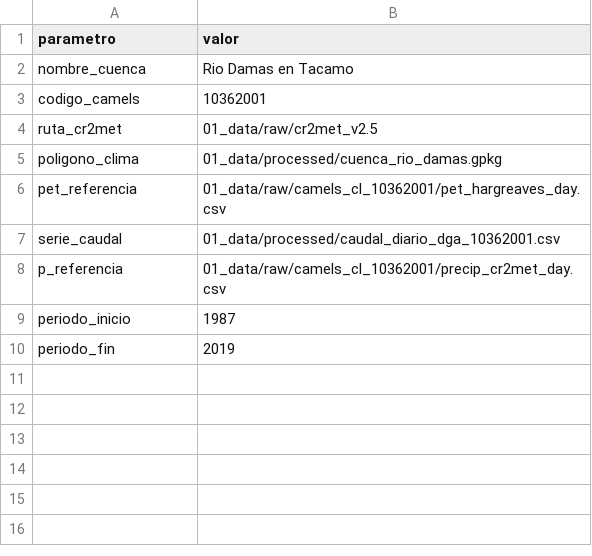
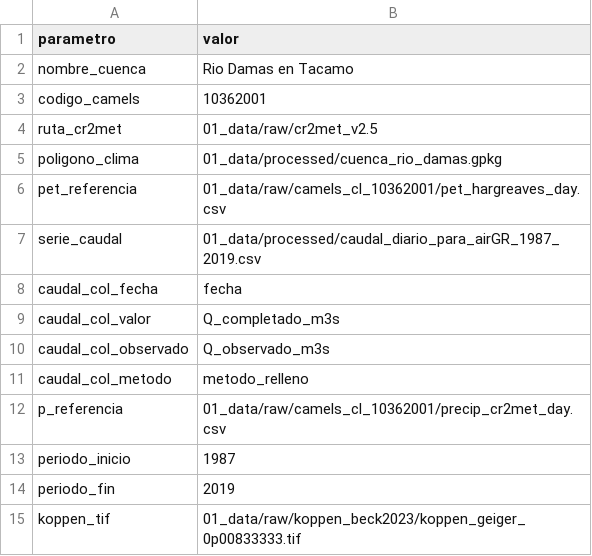
Before and after one commit to naxomilan/TP-01_RioDamas_Tacamo_10362001, a CSV file: 06_config/parametros.csv, drawn as a sheet.

Commit message:
Usar el caudal rellenado y el mapa de Koppen en la configuracion

```diff
--- a/06_config/parametros.csv
+++ b/06_config/parametros.csv
@@ -6,3 +6,7 @@ poligono_clima,01_data/processed/cuenca_rio_damas.gpkg
 pet_referencia,01_data/raw/camels_cl_10362001/pet_hargreaves_day.csv
-serie_caudal,01_data/processed/caudal_diario_dga_10362001.csv
+serie_caudal,01_data/processed/caudal_diario_para_airGR_1987_2019.csv
+caudal_col_fecha,fecha
+caudal_col_valor,Q_completado_m3s
+caudal_col_observado,Q_observado_m3s
+caudal_col_metodo,metodo_relleno
 p_referencia,01_data/raw/camels_cl_10362001/precip_cr2met_day.csv
@@ -10 +14,2 @@ periodo_inicio,1987
 periodo_fin,2019
+koppen_tif,01_data/raw/koppen_beck2023/koppen_geiger_0p00833333.tif
```
